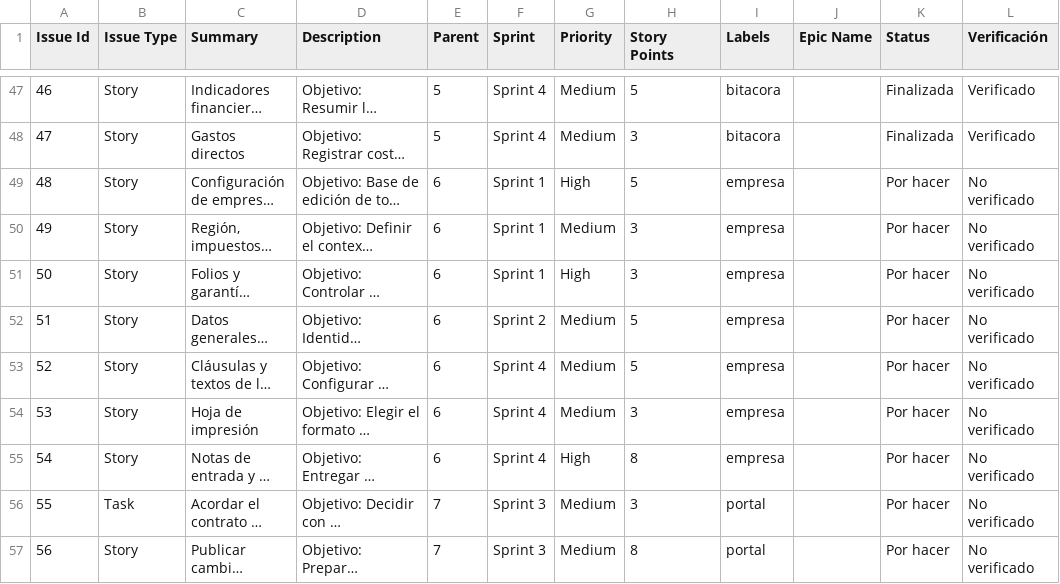
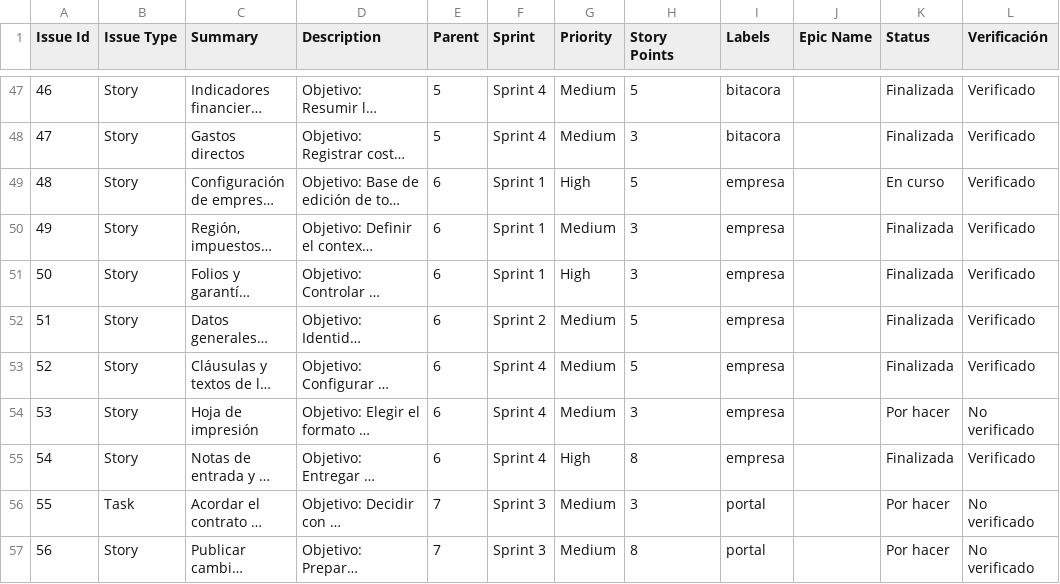
Before and after one commit to Crep16/HRL-CORE, a CSV file: docs/backlog/hrl-proyecto-jira-estado.csv, drawn as a sheet; only a part is shown, gaps mark what is left out; long unchanged cells end in …; the diff names each change by its address in the sheet, - before the commit and + after, or states it on an @@ line.

Commit message:
docs(backlog): auditar epic HRL-6

```diff
--- a/docs/backlog/hrl-proyecto-jira-estado.csv
+++ b/docs/backlog/hrl-proyecto-jira-estado.csv
-K49 (Status): Por hacer
+K49 (Status): En curso
-L49:L53 (Verificación): No verificado
+L49:L53 (Verificación): Verificado
-K50:K53 (Status): Por hacer
+K50:K53 (Status): Finalizada
-K55 (Status): Por hacer
+K55 (Status): Finalizada
-L55 (Verificación): No verificado
+L55 (Verificación): Verificado
```
Also changed, not shown: 2 other files.
